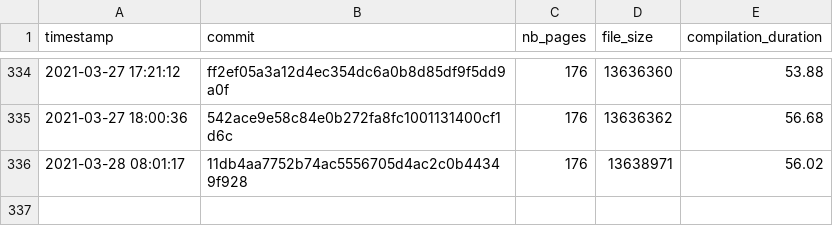
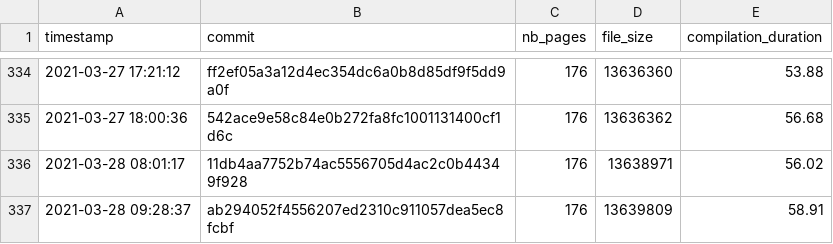
Before and after one commit to Ezibenroc/thesis, a CSV file: build/thesis_data.csv, drawn as a sheet; only a part is shown, gaps mark what is left out.

Commit message:
New compilation

```diff
--- a/build/thesis_data.csv
+++ b/build/thesis_data.csv
@@ -336 +336,2 @@ timestamp,commit,nb_pages,file_size,compilation_duration
 2021-03-28 08:01:17,11db4aa7752b74ac5556705d4ac2c0b44349f928,176,13638971,56.02
+2021-03-28 09:28:37,ab294052f4556207ed2310c911057dea5ec8fcbf,176,13639809,58.91
```
Also changed, not shown: 2 other files.
